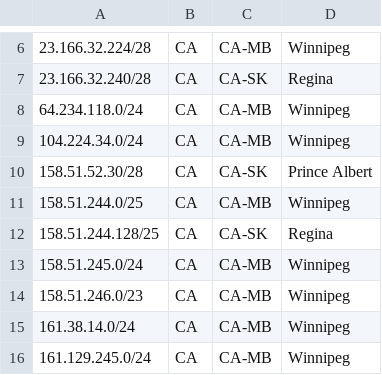
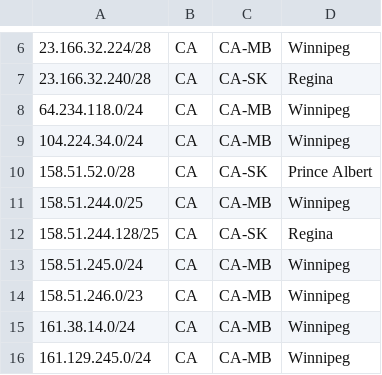
Before and after one commit to FlexNetworks/geofeed, a CSV file: geofeed.csv, drawn as a sheet; only a part is shown, gaps mark what is left out.

Commit message:
Update geofeed.csv

```diff
--- a/geofeed.csv
+++ b/geofeed.csv
@@ -9,3 +9,3 @@
 104.224.34.0/24,CA,CA-MB,Winnipeg,
-158.51.52.30/28,CA,CA-SK,Prince Albert,
+158.51.52.0/28,CA,CA-SK,Prince Albert,
 158.51.244.0/25,CA,CA-MB,Winnipeg,
```
